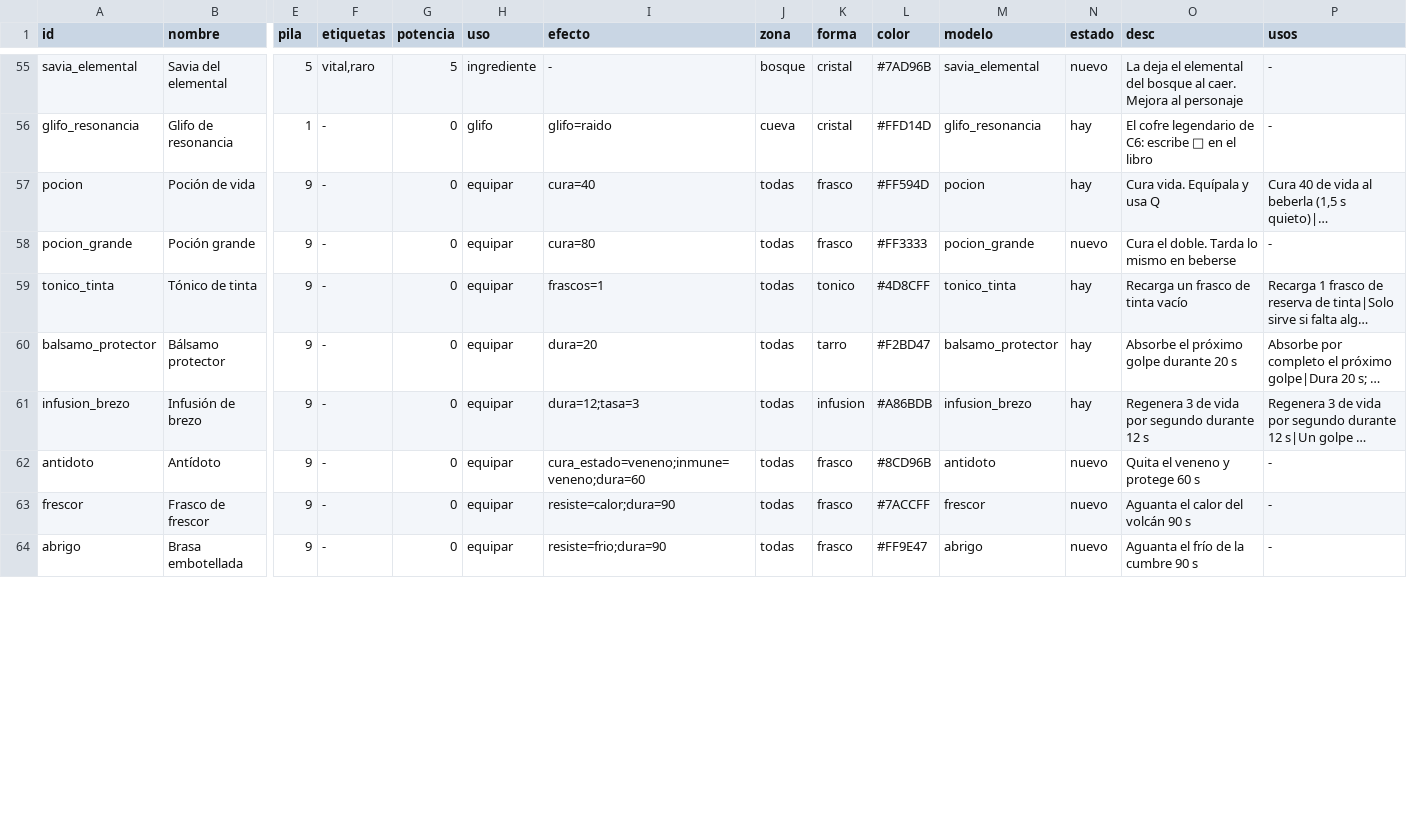
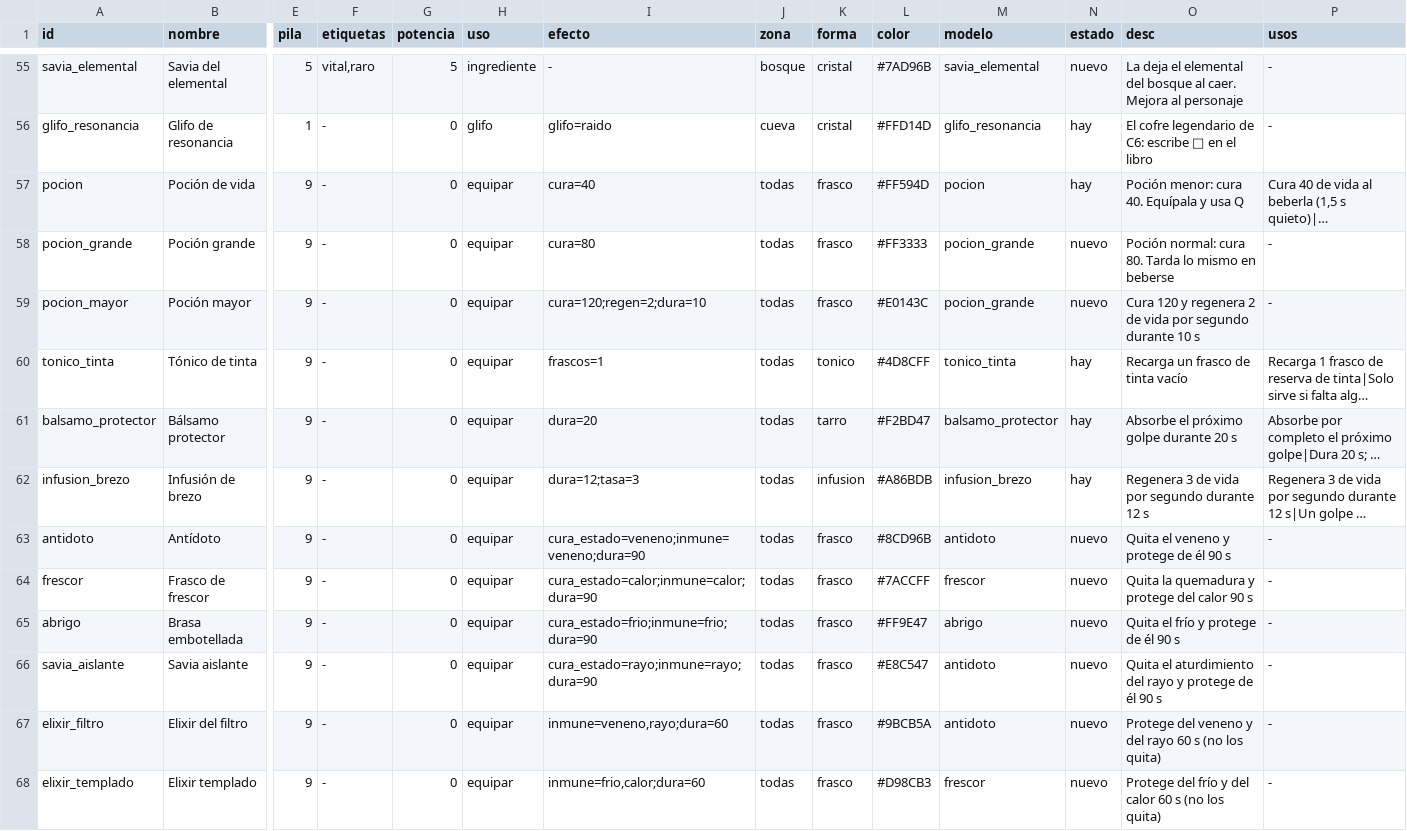
Before and after one commit to lodrok123/magic-symbols, a TSV file: nucleo/datos/objetos.tsv, drawn as a sheet; only a part is shown, gaps mark what is left out; long unchanged cells end in …; addresses are those after the commit; rows hold the shown columns only; the diff covers the shown part only; the diff names each change by its address in the sheet, - before the commit and + after, or states it on an @@ line.

```diff
--- a/nucleo/datos/objetos.tsv
+++ b/nucleo/datos/objetos.tsv
-O57 (desc): Cura vida. Equípala y usa Q
+O57 (desc): Poción menor: cura 40. Equípala y usa Q
-O58 (desc): Cura el doble. Tarda lo mismo en beberse
+O58 (desc): Poción normal: cura 80. Tarda lo mismo en beberse
+row 59: pocion_mayor | Poción mayor | 9 | - | 0 | equipar | cura=120;regen=2;dura=10 | todas | frasco | #E0143C | pocion_grande | nuevo | Cura 120 y regenera 2 de vida por segundo durante 10 s | -
-I63 (efecto): cura_estado=veneno;inmune=veneno;dura=60
+I63 (efecto): cura_estado=veneno;inmune=veneno;dura=90
-O63 (desc): Quita el veneno y protege 60 s
+O63 (desc): Quita el veneno y protege de él 90 s
-I64 (efecto): resiste=calor;dura=90
+I64 (efecto): cura_estado=calor;inmune=calor;dura=90
-O64 (desc): Aguanta el calor del volcán 90 s
+O64 (desc): Quita la quemadura y protege del calor 90 s
-I65 (efecto): resiste=frio;dura=90
+I65 (efecto): cura_estado=frio;inmune=frio;dura=90
-O65 (desc): Aguanta el frío de la cumbre 90 s
+O65 (desc): Quita el frío y protege de él 90 s
+row 66: savia_aislante | Savia aislante | 9 | - | 0 | equipar | cura_estado=rayo;inmune=rayo;dura=90 | todas | frasco | #E8C547 | antidoto | nuevo | Quita el aturdimiento del rayo y protege de él 90 s | -
+row 67: elixir_filtro | Elixir del filtro | 9 | - | 0 | equipar | inmune=veneno,rayo;dura=60 | todas | frasco | #9BCB5A | antidoto | nuevo | Protege del veneno y del rayo 60 s (no los quita) | -
+row 68: elixir_templado | Elixir templado | 9 | - | 0 | equipar | inmune=frio,calor;dura=60 | todas | frasco | #D98CB3 | frescor | nuevo | Protege del frío y del calor 60 s (no los quita) | -
```
Also changed, not shown: 6 added rows and 5 edited cells elsewhere in this file, nucleo/datos/fuentes.tsv, nucleo/datos/recetas.tsv, 23 other files.
